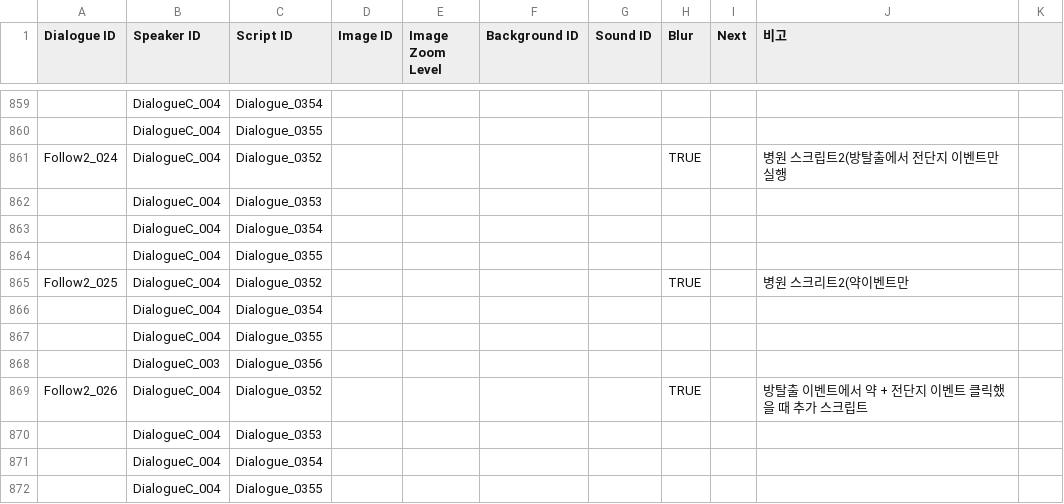
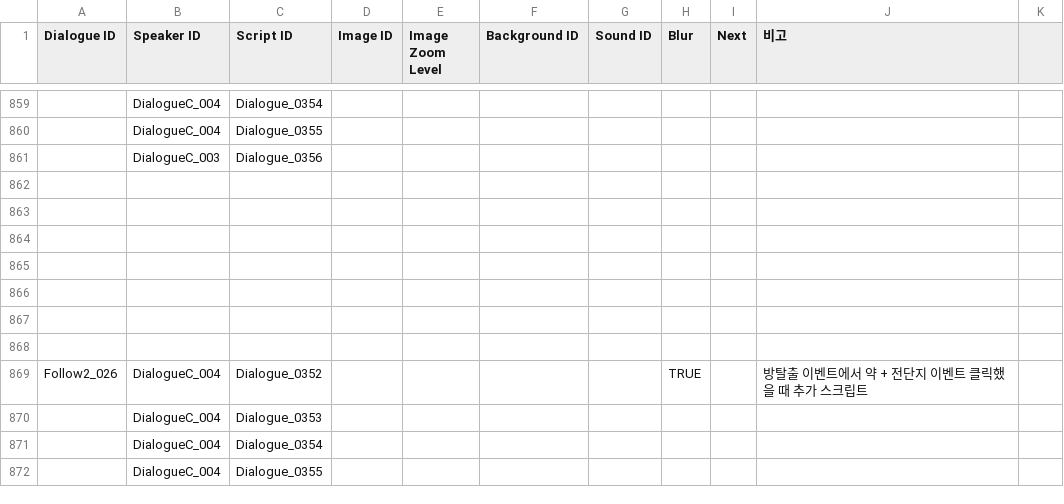
Before and after one commit to ollan365/Fate, a CSV file: Assets/Resources/Datas/dialogues.csv, drawn as a sheet; only a part is shown, gaps mark what is left out; removed rows and columns are numbered as before the commit, all else as after; the diff names each change by its address in the sheet, - before the commit and + after, or states it on an @@ line.

```diff
--- a/Assets/Resources/Datas/dialogues.csv
+++ b/Assets/Resources/Datas/dialogues.csv
-row 861: Follow2_024 | DialogueC_004 | Dialogue_0352 |  |  |  |  | TRUE |  | 병원 스크립트2(방탈출에서 전단지 이벤트만 실행
-row 862:  | DialogueC_004 | Dialogue_0353
-row 863:  | DialogueC_004 | Dialogue_0354
-row 864:  | DialogueC_004 | Dialogue_0355
-row 865: Follow2_025 | DialogueC_004 | Dialogue_0352 |  |  |  |  | TRUE |  | 병원 스크리트2(약이벤트만
-row 866:  | DialogueC_004 | Dialogue_0354
-row 867:  | DialogueC_004 | Dialogue_0355
+row 862: (empty)
+row 863: (empty)
+row 864: (empty)
+row 865: (empty)
+row 866: (empty)
+row 867: (empty)
+row 868: (empty)
```
Also changed, not shown: Assets/Resources/Datas/conditions.csv, Assets/Resources/Datas/events.csv, 5 other files.
